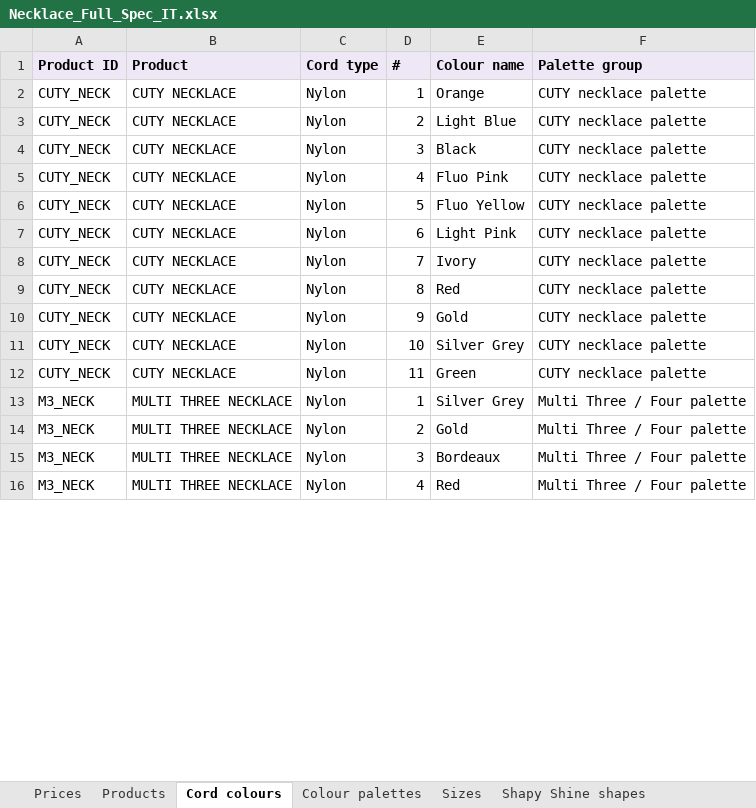
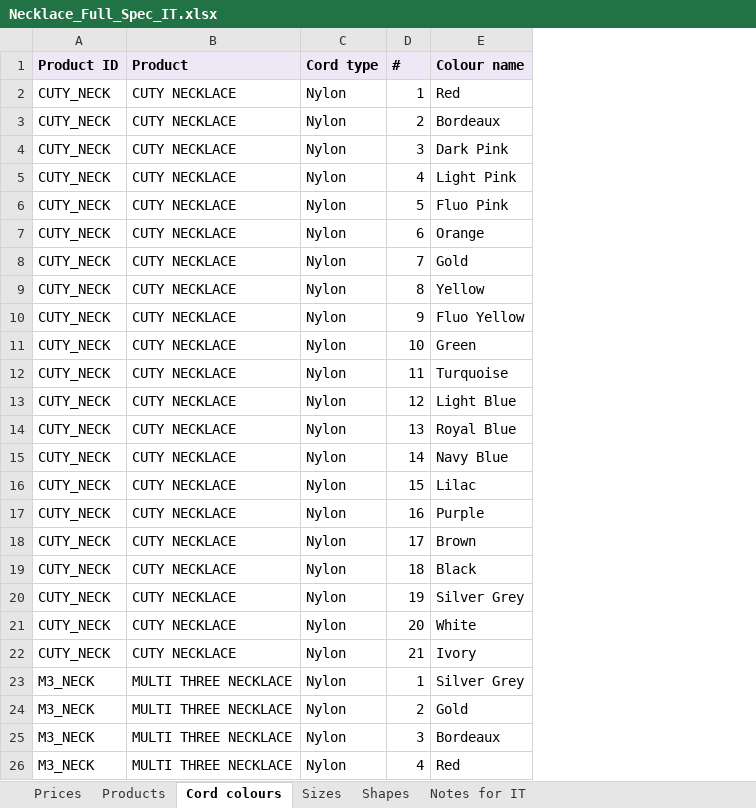
Before and after one commit to samuelsaleh/lovelab-mini-b2b, an Excel workbook: _reference-materials/Necklace_Full_Spec_IT.xlsx, sheet Cord colours, drawn as a sheet; only a part is shown; values as stored, in another font and other column widths than the file's, no borders; removed rows and columns are numbered as before the commit, all else as after; the diff covers the shown part only; the diff names each change by its address in the sheet, - before the commit and + after, or states it on an @@ line.

```diff
--- a/_reference-materials/Necklace_Full_Spec_IT.xlsx (sheet Cord colours)
+++ b/_reference-materials/Necklace_Full_Spec_IT.xlsx (sheet Cord colours)
-sheet tab: Colour palettes
-sheet tab: Shapy Shine shapes
+sheet tab: Shapes
-column F (Palette group), rows 2-16: CUTY necklace palette | CUTY necklace palette | CUTY necklace palette | CUTY necklace palette | CUTY necklace palette | CUTY necklace palette | CUTY necklace palette | CUTY necklace palette | CUTY necklace palette | CUTY necklace palette | CUTY necklace palette | Multi Three / Four palette | Multi Three / Four palette | Multi Three / Four palette | Multi Three / Four palette
-E2 (Colour name): Orange
+E2 (Colour name): Red
-E3 (Colour name): Light Blue
+E3 (Colour name): Bordeaux
-E4 (Colour name): Black
+E4 (Colour name): Dark Pink
-E5 (Colour name): Fluo Pink
+E5 (Colour name): Light Pink
-E6 (Colour name): Fluo Yellow
+E6 (Colour name): Fluo Pink
-E7 (Colour name): Light Pink
+E7 (Colour name): Orange
-E8 (Colour name): Ivory
+E8 (Colour name): Gold
-E9 (Colour name): Red
+E9 (Colour name): Yellow
-E10 (Colour name): Gold
+E10 (Colour name): Fluo Yellow
-E11 (Colour name): Silver Grey
+E11 (Colour name): Green
-E12 (Colour name): Green
+E12 (Colour name): Turquoise
+row 13: CUTY_NECK | CUTY NECKLACE | Nylon | 12 | Light Blue
+row 14: CUTY_NECK | CUTY NECKLACE | Nylon | 13 | Royal Blue
+row 15: CUTY_NECK | CUTY NECKLACE | Nylon | 14 | Navy Blue
+row 16: CUTY_NECK | CUTY NECKLACE | Nylon | 15 | Lilac
+row 17: CUTY_NECK | CUTY NECKLACE | Nylon | 16 | Purple
+row 18: CUTY_NECK | CUTY NECKLACE | Nylon | 17 | Brown
+row 19: CUTY_NECK | CUTY NECKLACE | Nylon | 18 | Black
+row 20: CUTY_NECK | CUTY NECKLACE | Nylon | 19 | Silver Grey
+row 21: CUTY_NECK | CUTY NECKLACE | Nylon | 20 | White
+row 22: CUTY_NECK | CUTY NECKLACE | Nylon | 21 | Ivory
```
Also changed, not shown: 10 added rows and 11 edited cells elsewhere in this sheet, sheet Prices, sheet Notes for IT, sheet Products, sheet Sizes, 49 other files.
